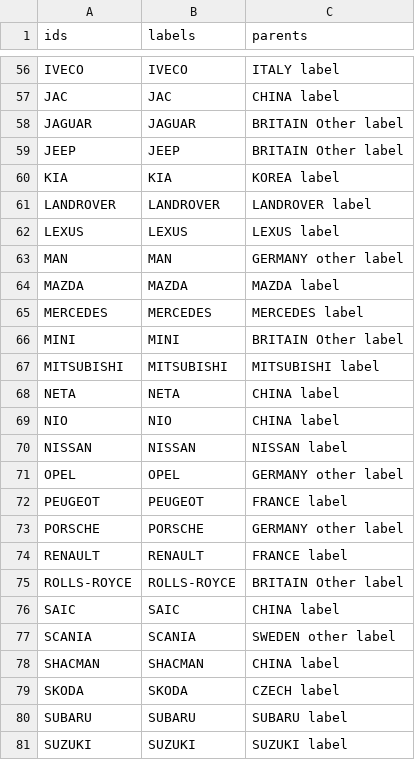
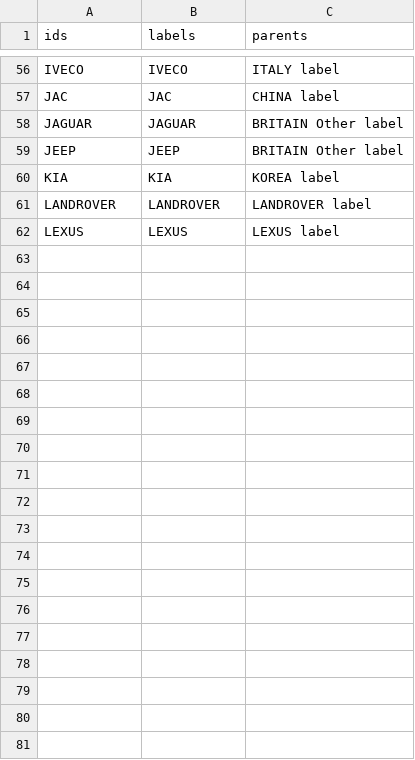
Before and after one commit to anthonymurithi/Carz, a CSV file: kur0611.csv, drawn as a sheet; only a part is shown, gaps mark what is left out; the diff covers the shown part only.

Commit message:
Update kur0611.csv

```diff
--- a/kur0611.csv
+++ b/kur0611.csv
@@ -62,20 +62 @@ LANDROVER,LANDROVER,LANDROVER label
 LEXUS,LEXUS,LEXUS label
-MAN,MAN,GERMANY other label
-MAZDA,MAZDA,MAZDA label
-MERCEDES,MERCEDES,MERCEDES label
-MINI,MINI,BRITAIN Other label
-MITSUBISHI,MITSUBISHI,MITSUBISHI label
-NETA,NETA,CHINA label
-NIO,NIO,CHINA label
-NISSAN,NISSAN,NISSAN label
-OPEL,OPEL,GERMANY other label
-PEUGEOT,PEUGEOT,FRANCE label
-PORSCHE,PORSCHE,GERMANY other label
-RENAULT,RENAULT,FRANCE label
-ROLLS-ROYCE,ROLLS-ROYCE,BRITAIN Other label
-SAIC,SAIC,CHINA label
-SCANIA,SCANIA,SWEDEN other label
-SHACMAN,SHACMAN,CHINA label
-SKODA,SKODA,CZECH label
-SUBARU,SUBARU,SUBARU label
-SUZUKI,SUZUKI,SUZUKI label
```
Also changed, not shown: 35 removed rows elsewhere in this file.
